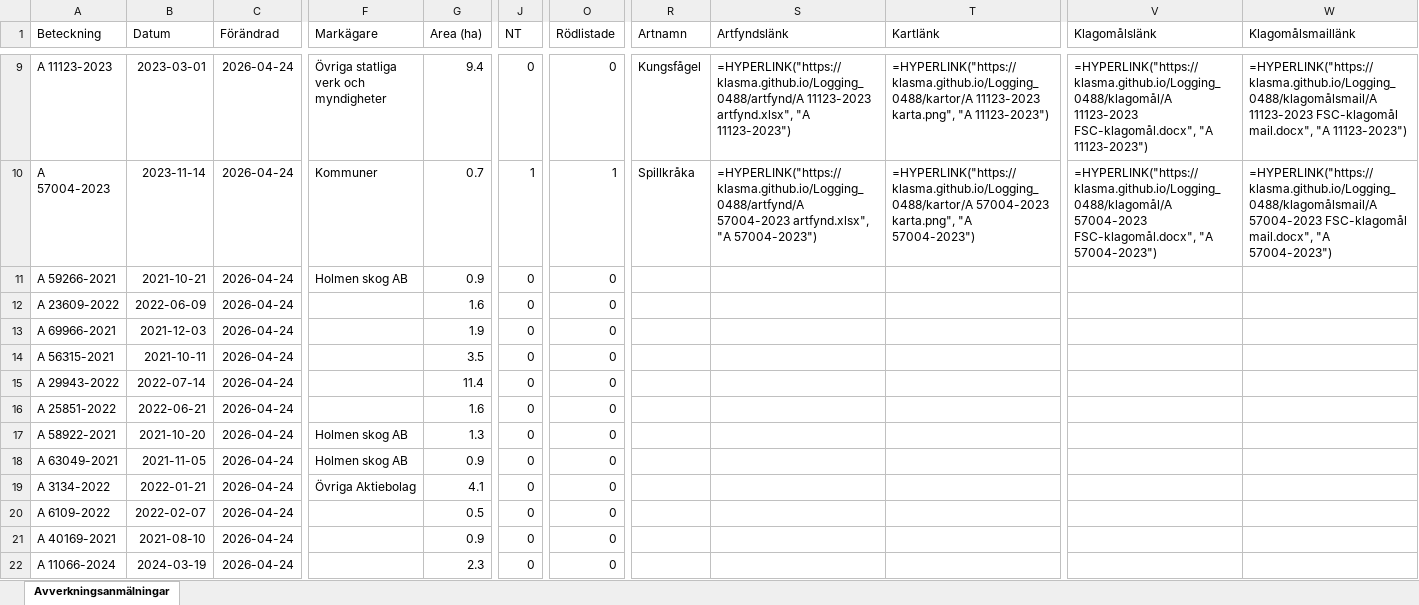
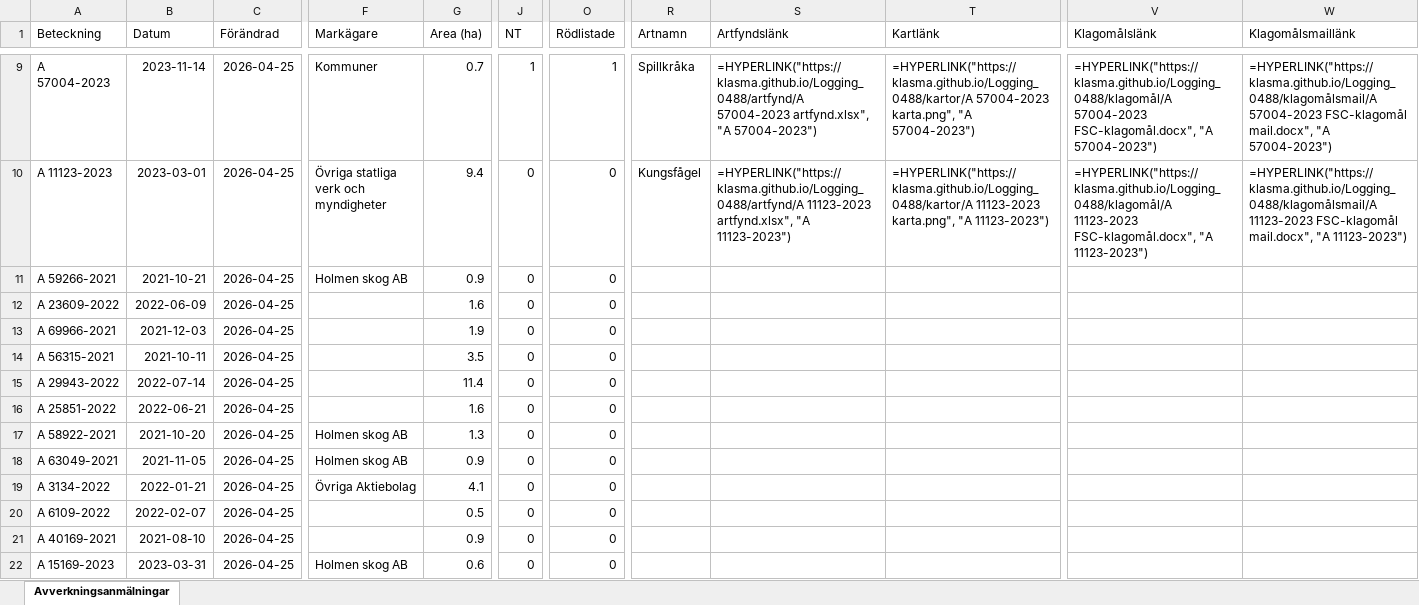
Before and after one commit to klasma/Logging_0488, an Excel workbook: Översikt TROSA.xlsx, sheet Avverkningsanmälningar, drawn as a sheet; only a part is shown, gaps mark what is left out; values as stored, in another font and other column widths than the file's, no borders; formulas without a stored value are shown as written; the diff covers the shown part only; the diff names each change by its address in the sheet, - before the commit and + after, or states it on an @@ line.

```diff
--- a/Översikt TROSA.xlsx (sheet Avverkningsanmälningar)
+++ b/Översikt TROSA.xlsx (sheet Avverkningsanmälningar)
-A9 (Beteckning): A 11123-2023
+A9 (Beteckning): A 57004-2023
-B9 (Datum): 2023-03-01
+B9 (Datum): 2023-11-14
-C9:C22 (Förändrad): 2026-04-24
+C9:C22 (Förändrad): 2026-04-25
-F9 (Markägare): Övriga statliga verk och myndigheter
+F9 (Markägare): Kommuner
-G9 (Area (ha)): 9.4
+G9 (Area (ha)): 0.7
-J9 (NT): 0
+J9 (NT): 1
-O9 (Rödlistade): 0
+O9 (Rödlistade): 1
-R9 (Artnamn): Kungsfågel
+R9 (Artnamn): Spillkråka
-S9 (Artfyndslänk): =HYPERLINK("https://klasma.github.io/Logging_0488/artfynd/A 11123-2023 artfynd.xlsx", "A 11123-2023")
+S9 (Artfyndslänk): =HYPERLINK("https://klasma.github.io/Logging_0488/artfynd/A 57004-2023 artfynd.xlsx", "A 57004-2023")
-T9 (Kartlänk): =HYPERLINK("https://klasma.github.io/Logging_0488/kartor/A 11123-2023 karta.png", "A 11123-2023")
+T9 (Kartlänk): =HYPERLINK("https://klasma.github.io/Logging_0488/kartor/A 57004-2023 karta.png", "A 57004-2023")
-V9 (Klagomålslänk): =HYPERLINK("https://klasma.github.io/Logging_0488/klagomål/A 11123-2023 FSC-klagomål.docx", "A 11123-2023")
+V9 (Klagomålslänk): =HYPERLINK("https://klasma.github.io/Logging_0488/klagomål/A 57004-2023 FSC-klagomål.docx", "A 57004-2023")
-W9 (Klagomålsmaillänk): =HYPERLINK("https://klasma.github.io/Logging_0488/klagomålsmail/A 11123-2023 FSC-klagomål mail.docx", "A 11123-2023")
+W9 (Klagomålsmaillänk): =HYPERLINK("https://klasma.github.io/Logging_0488/klagomålsmail/A 57004-2023 FSC-klagomål mail.docx", "A 57004-2023")
-A10 (Beteckning): A 57004-2023
+A10 (Beteckning): A 11123-2023
-B10 (Datum): 2023-11-14
+B10 (Datum): 2023-03-01
-F10 (Markägare): Kommuner
+F10 (Markägare): Övriga statliga verk och myndigheter
-G10 (Area (ha)): 0.7
+G10 (Area (ha)): 9.4
-J10 (NT): 1
+J10 (NT): 0
-O10 (Rödlistade): 1
+O10 (Rödlistade): 0
-R10 (Artnamn): Spillkråka
+R10 (Artnamn): Kungsfågel
-S10 (Artfyndslänk): =HYPERLINK("https://klasma.github.io/Logging_0488/artfynd/A 57004-2023 artfynd.xlsx", "A 57004-2023")
+S10 (Artfyndslänk): =HYPERLINK("https://klasma.github.io/Logging_0488/artfynd/A 11123-2023 artfynd.xlsx", "A 11123-2023")
-T10 (Kartlänk): =HYPERLINK("https://klasma.github.io/Logging_0488/kartor/A 57004-2023 karta.png", "A 57004-2023")
+T10 (Kartlänk): =HYPERLINK("https://klasma.github.io/Logging_0488/kartor/A 11123-2023 karta.png", "A 11123-2023")
-V10 (Klagomålslänk): =HYPERLINK("https://klasma.github.io/Logging_0488/klagomål/A 57004-2023 FSC-klagomål.docx", "A 57004-2023")
+V10 (Klagomålslänk): =HYPERLINK("https://klasma.github.io/Logging_0488/klagomål/A 11123-2023 FSC-klagomål.docx", "A 11123-2023")
-W10 (Klagomålsmaillänk): =HYPERLINK("https://klasma.github.io/Logging_0488/klagomålsmail/A 57004-2023 FSC-klagomål mail.docx", "A 57004-2023")
+W10 (Klagomålsmaillänk): =HYPERLINK("https://klasma.github.io/Logging_0488/klagomålsmail/A 11123-2023 FSC-klagomål mail.docx", "A 11123-2023")
-A22 (Beteckning): A 11066-2024
+A22 (Beteckning): A 15169-2023
-B22 (Datum): 2024-03-19
+B22 (Datum): 2023-03-31
-F22 (Markägare): (empty)
+F22 (Markägare): Holmen skog AB
-G22 (Area (ha)): 2.3
+G22 (Area (ha)): 0.6
```
Also changed, not shown: 340 edited cells elsewhere in this sheet, artfynd/A 11123-2023 artfynd.xlsx, artfynd/A 13760-2022 artfynd.xlsx, 51 other files.
